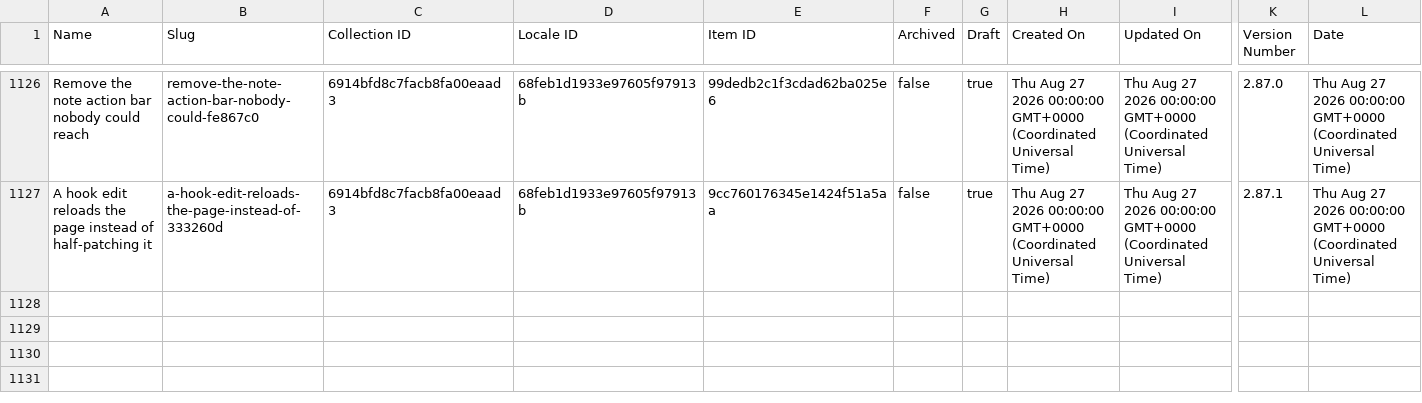
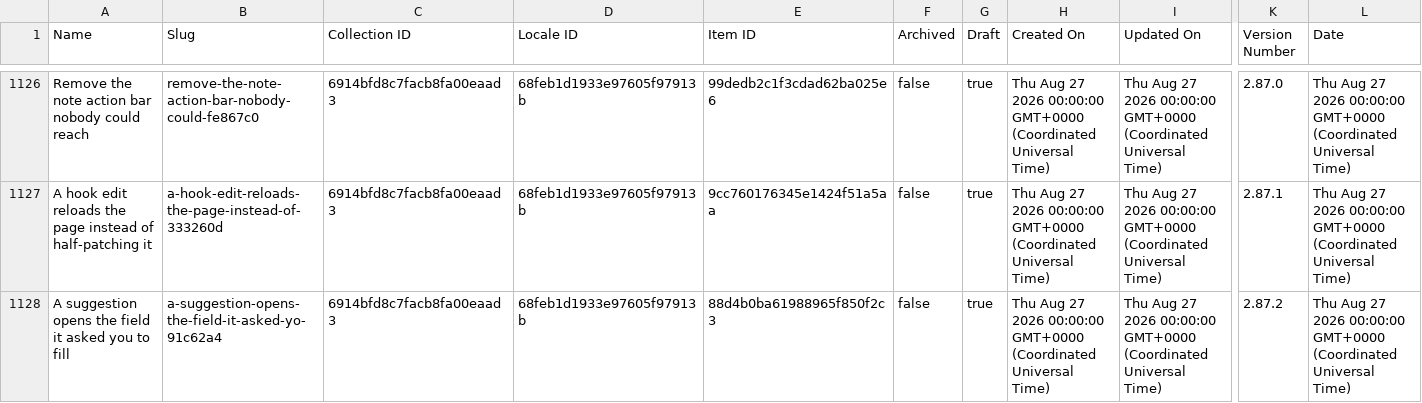
Before and after one commit to harvouscom/harvous.com, a CSV file: data/webflow-changelog.csv, drawn as a sheet; only a part is shown, gaps mark what is left out; rows hold the shown columns only; the diff names each change by its address in the sheet, - before the commit and + after, or states it on an @@ line.

```diff
--- a/data/webflow-changelog.csv
+++ b/data/webflow-changelog.csv
+row 1128: A suggestion opens the field it asked you to fill | a-suggestion-opens-the-field-it-asked-yo-91c62a4 | 6914bfd8c7facb8fa00eaad3 | 68feb1d1933e97605f97913b | 88d4b0ba61988965f850f2c3 | false | true | Thu Aug 27 2026 00:00:00 GMT+0000 (Coordinated Universal Time) | Thu Aug 27 2026 00:00:00 GMT+0000 (Coordinated Universal Time) | 2.87.2 | Thu Aug 27 2026 00:00:00 GMT+0000 (Coordinated Universal Time)
```
